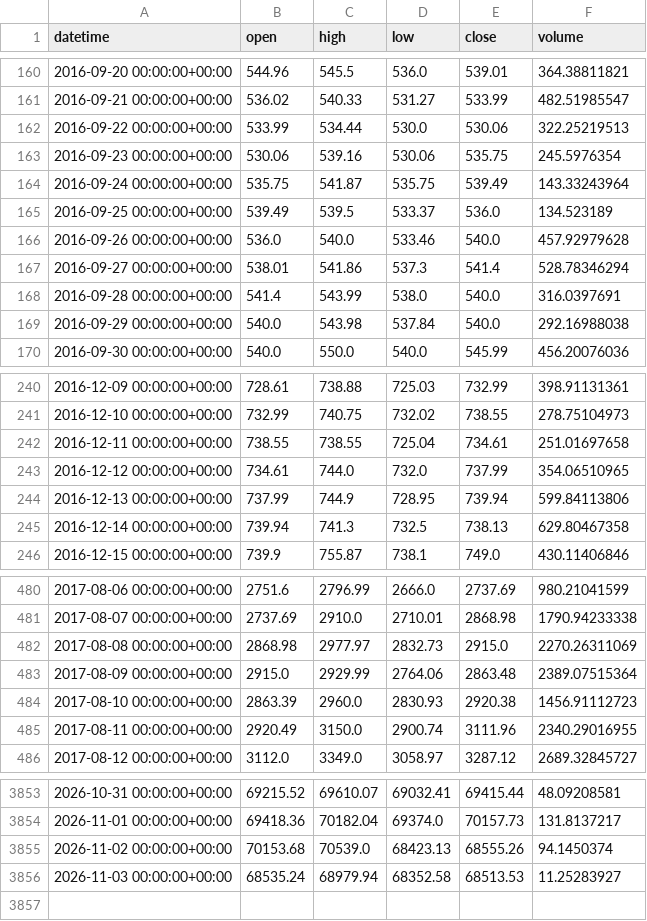
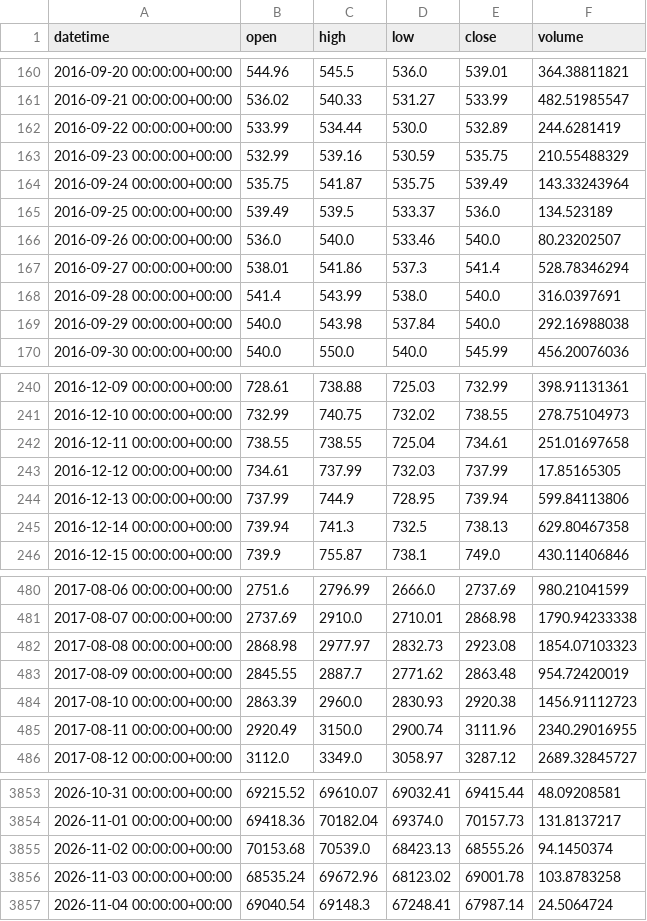
Before and after one commit to Polv89/bitstamp-btceur-minute-data, a CSV file: data/updates/btceur_bitstamp_daily.csv, drawn as a sheet; only a part is shown, gaps mark what is left out.

```diff
--- a/data/updates/btceur_bitstamp_daily.csv
+++ b/data/updates/btceur_bitstamp_daily.csv
@@ -161,7 +161,7 @@ datetime,open,high,low,close,volume
 2016-09-21 00:00:00+00:00,536.02,540.33,531.27,533.99,482.51985547
-2016-09-22 00:00:00+00:00,533.99,534.44,530.0,530.06,322.25219513
-2016-09-23 00:00:00+00:00,530.06,539.16,530.06,535.75,245.5976354
+2016-09-22 00:00:00+00:00,533.99,534.44,530.0,532.89,244.6281419
+2016-09-23 00:00:00+00:00,532.99,539.16,530.59,535.75,210.55488329
 2016-09-24 00:00:00+00:00,535.75,541.87,535.75,539.49,143.33243964
 2016-09-25 00:00:00+00:00,539.49,539.5,533.37,536.0,134.523189
-2016-09-26 00:00:00+00:00,536.0,540.0,533.46,540.0,457.92979628
+2016-09-26 00:00:00+00:00,536.0,540.0,533.46,540.0,80.23202507
 2016-09-27 00:00:00+00:00,538.01,541.86,537.3,541.4,528.78346294
@@ -242,3 +242,3 @@ datetime,open,high,low,close,volume
 2016-12-11 00:00:00+00:00,738.55,738.55,725.04,734.61,251.01697658
-2016-12-12 00:00:00+00:00,734.61,744.0,732.0,737.99,354.06510965
+2016-12-12 00:00:00+00:00,734.61,737.99,732.03,737.99,17.85165305
 2016-12-13 00:00:00+00:00,737.99,744.9,728.95,739.94,599.84113806
@@ -481,4 +481,4 @@ datetime,open,high,low,close,volume
 2017-08-07 00:00:00+00:00,2737.69,2910.0,2710.01,2868.98,1790.94233338
-2017-08-08 00:00:00+00:00,2868.98,2977.97,2832.73,2915.0,2270.26311069
-2017-08-09 00:00:00+00:00,2915.0,2929.99,2764.06,2863.48,2389.07515364
+2017-08-08 00:00:00+00:00,2868.98,2977.97,2832.73,2923.08,1854.07103323
+2017-08-09 00:00:00+00:00,2845.55,2887.7,2771.62,2863.48,954.72420019
 2017-08-10 00:00:00+00:00,2863.39,2960.0,2830.93,2920.38,1456.91112723
@@ -3855,2 +3855,3 @@ datetime,open,high,low,close,volume
 2026-11-02 00:00:00+00:00,70153.68,70539.0,68423.13,68555.26,94.1450374
-2026-11-03 00:00:00+00:00,68535.24,68979.94,68352.58,68513.53,11.25283927
+2026-11-03 00:00:00+00:00,68535.24,69672.96,68123.02,69001.78,103.8783258
+2026-11-04 00:00:00+00:00,69040.54,69148.3,67248.41,67987.14,24.5064724
```
Also changed, not shown: data/updates/btcusd_bitstamp_daily.csv.
